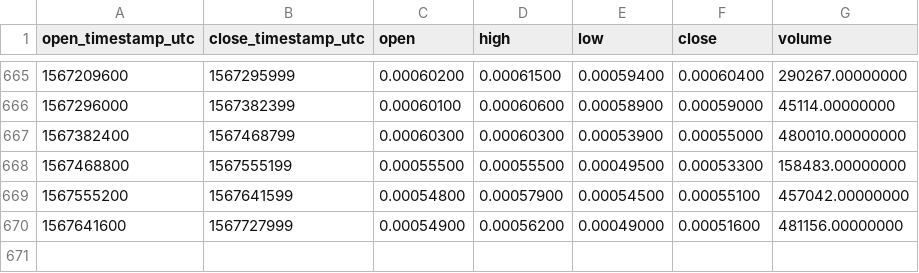
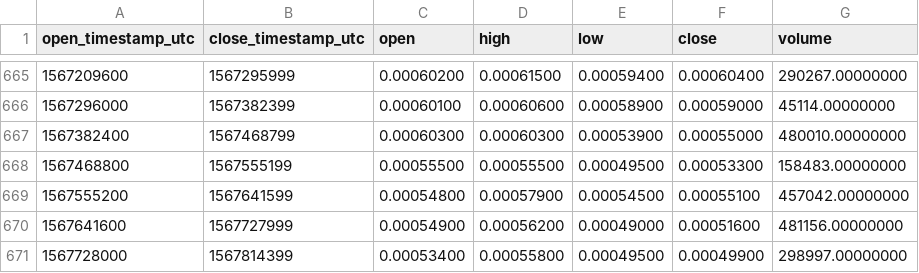
Before and after one commit to cryptobigbro/binance-YOYOBNB, a CSV file: binance-YOYOBNB-1d.csv, drawn as a sheet; only a part is shown, gaps mark what is left out; the diff names each change by its address in the sheet, - before the commit and + after, or states it on an @@ line.

Commit message:
Update OHLCV data.

```diff
--- a/binance-YOYOBNB-1d.csv
+++ b/binance-YOYOBNB-1d.csv
+row 671: 1567728000 | 1567814399 | 0.00053400 | 0.00055800 | 0.00049500 | 0.00049900 | 298997.00000000
```
Also changed, not shown: 1 other file.
